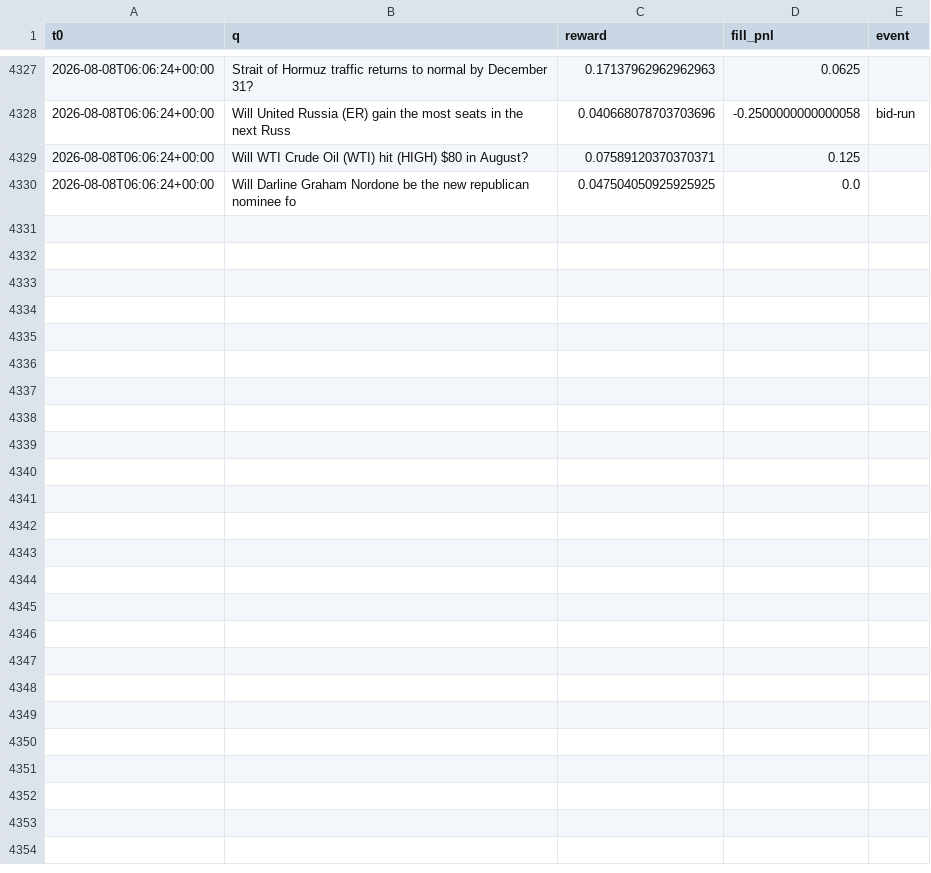
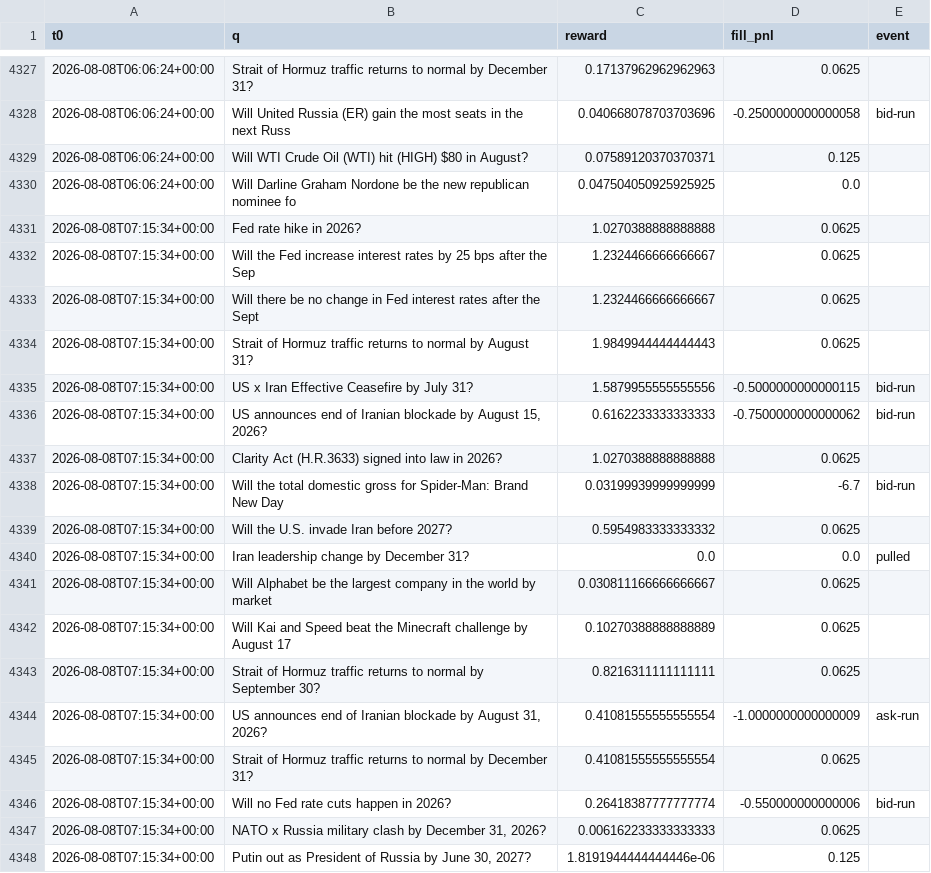
Before and after one commit to Savi-Swar/desk, a CSV file: collected/maker_net3.csv, drawn as a sheet; only a part is shown, gaps mark what is left out.

```diff
--- a/collected/maker_net3.csv
+++ b/collected/maker_net3.csv
@@ -4330 +4330,19 @@ t0,q,reward,fill_pnl,event
 2026-08-08T06:06:24+00:00,Will Darline Graham Nordone be the new republican nominee fo,0.047504050925925925,0.0,
+2026-08-08T07:15:34+00:00,Fed rate hike in 2026?,1.0270388888888888,0.0625,
+2026-08-08T07:15:34+00:00,Will the Fed increase interest rates by 25 bps after the Sep,1.2324466666666667,0.0625,
+2026-08-08T07:15:34+00:00,Will there be no change in Fed interest rates after the Sept,1.2324466666666667,0.0625,
+2026-08-08T07:15:34+00:00,Strait of Hormuz traffic returns to normal by August 31?,1.9849944444444443,0.0625,
+2026-08-08T07:15:34+00:00,US x Iran Effective Ceasefire by July 31?,1.5879955555555556,-0.5000000000000115,bid-run
+2026-08-08T07:15:34+00:00,"US announces end of Iranian blockade by August 15, 2026?",0.6162233333333333,-0.7500000000000062,bid-run
+2026-08-08T07:15:34+00:00,Clarity Act (H.R.3633) signed into law in 2026?,1.0270388888888888,0.0625,
+2026-08-08T07:15:34+00:00,Will the total domestic gross for Spider-Man: Brand New Day ,0.03199939999999999,-6.7,bid-run
+2026-08-08T07:15:34+00:00,Will the U.S. invade Iran before 2027?,0.5954983333333332,0.0625,
+2026-08-08T07:15:34+00:00,Iran leadership change by December 31?,0.0,0.0,pulled
+2026-08-08T07:15:34+00:00,Will Alphabet be the largest company in the world by market ,0.030811166666666667,0.0625,
+2026-08-08T07:15:34+00:00,Will Kai and Speed beat the Minecraft challenge by August 17,0.10270388888888889,0.0625,
+2026-08-08T07:15:34+00:00,Strait of Hormuz traffic returns to normal by September 30?,0.8216311111111111,0.0625,
+2026-08-08T07:15:34+00:00,"US announces end of Iranian blockade by August 31, 2026?",0.41081555555555554,-1.0000000000000009,ask-run
+2026-08-08T07:15:34+00:00,Strait of Hormuz traffic returns to normal by December 31?,0.41081555555555554,0.0625,
+2026-08-08T07:15:34+00:00,Will no Fed rate cuts happen in 2026?,0.26418387777777774,-0.550000000000006,bid-run
+2026-08-08T07:15:34+00:00,"NATO x Russia military clash by December 31, 2026?",0.006162233333333333,0.0625,
+2026-08-08T07:15:34+00:00,"Putin out as President of Russia by June 30, 2027?",1.8191944444444446e-06,0.125,
```
Also changed, not shown: collected/maker_book.csv, collected/maker_net.csv, 1 other file.
